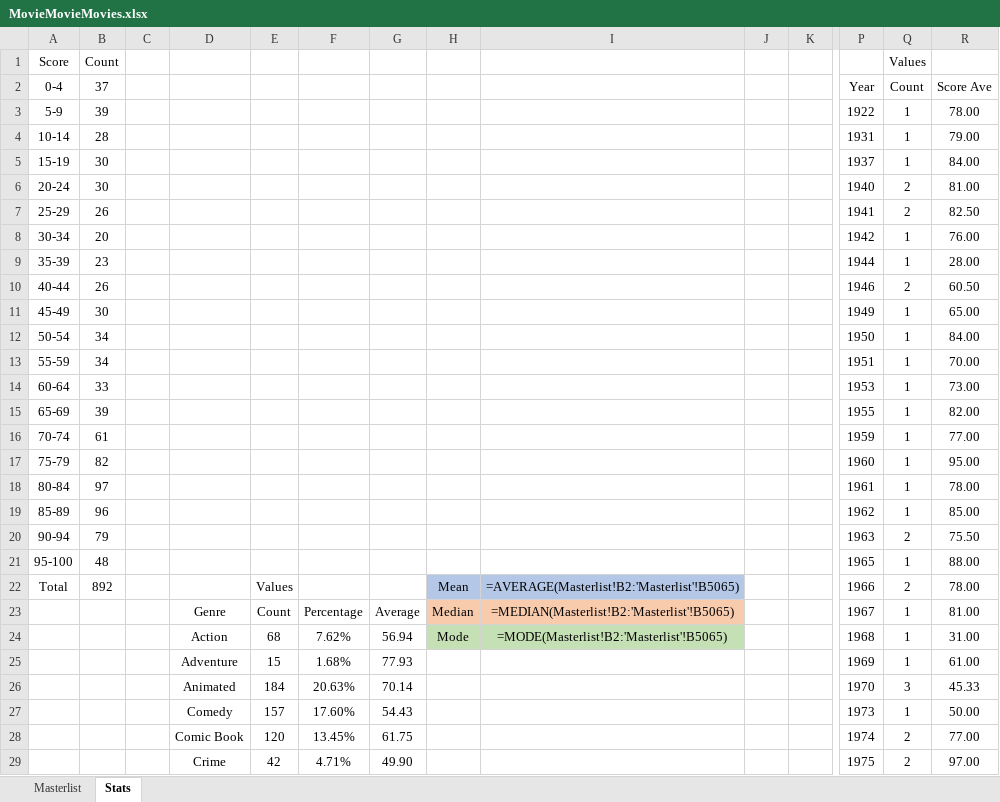
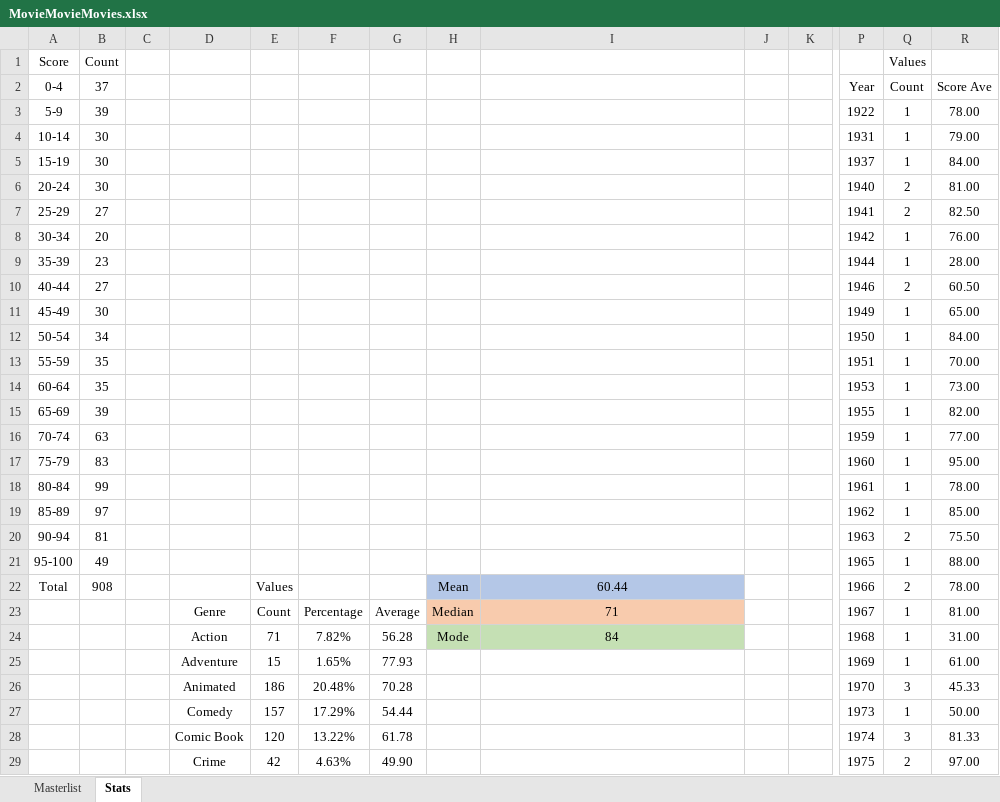
Before and after one commit to helfy18/my-movie-site, an Excel workbook: src/data/MovieMovieMovies.xlsx, sheet Stats, drawn as a sheet; only a part is shown, gaps mark what is left out; values as stored, in another font and other column widths than the file's, no borders; formulas without a stored value are shown as written; charts and pictures and conditional formats not drawn; removed rows and columns are numbered as before the commit, all else as after; rows hold the shown columns only; the diff covers the shown part only; the diff names each change by its address in the sheet, - before the commit and + after, or states it on an @@ line.

```diff
--- a/src/data/MovieMovieMovies.xlsx (sheet Stats)
+++ b/src/data/MovieMovieMovies.xlsx (sheet Stats)
-B4 (37): 28
+B4 (37): 30
-B7 (37): 26
+B7 (37): 27
-B10 (37): 26
+B10 (37): 27
-B13 (37): 34
+B13 (37): 35
-B14 (37): 33
+B14 (37): 35
-B16 (37): 61
+B16 (37): 63
-B17 (37): 82
+B17 (37): 83
-B18 (37): 97
+B18 (37): 99
-B19 (37): 96
+B19 (37): 97
-B20 (37): 79
+B20 (37): 81
-B21 (37): 48
+B21 (37): 49
-B22 (37): 892
+B22 (37): 908
-I22: =AVERAGE(Masterlist!B2:'Masterlist'!B5065)
+I22: 60.44
-I23: =MEDIAN(Masterlist!B2:'Masterlist'!B5065)
+I23: 71
-E24: 68
+E24: 71
-F24: 7.62%
+F24: 7.82%
-G24: 56.94
+G24: 56.28
-I24: =MODE(Masterlist!B2:'Masterlist'!B5065)
+I24: 84
-F25: 1.68%
+F25: 1.65%
-E26: 184
+E26: 186
-F26: 20.63%
+F26: 20.48%
-G26: 70.14
+G26: 70.28
-F27: 17.60%
+F27: 17.29%
-G27: 54.43
+G27: 54.44
-row 28:  |  |  | Comic Book | 120 | 13.45% | 61.75 |  |  |  |  | 1974 | 2 | 77.00
+row 28:  |  |  | Comic Book | 120 | 13.22% | 61.78 |  |  |  |  | 1974 | 3 | 81.33
-F29: 4.71%
+F29: 4.63%
```
Also changed, not shown: 10 added rows, 10 removed rows and 31 edited cells elsewhere in this sheet, sheet Masterlist, hidden cells, charts or pictures, 2 other files.
